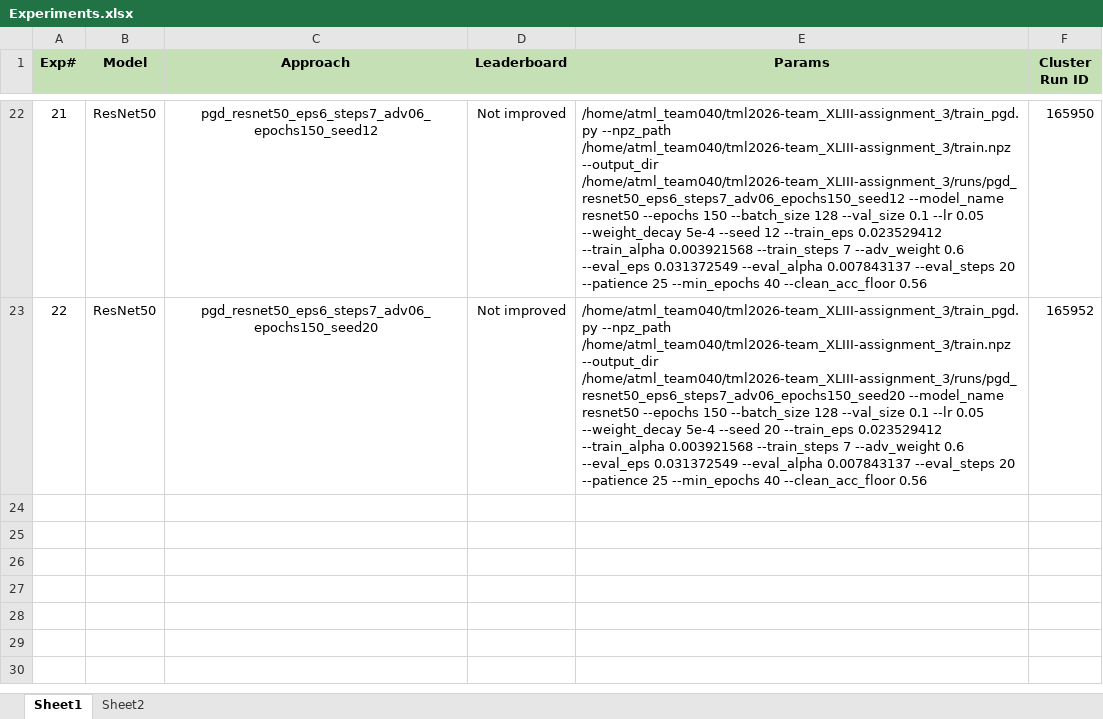
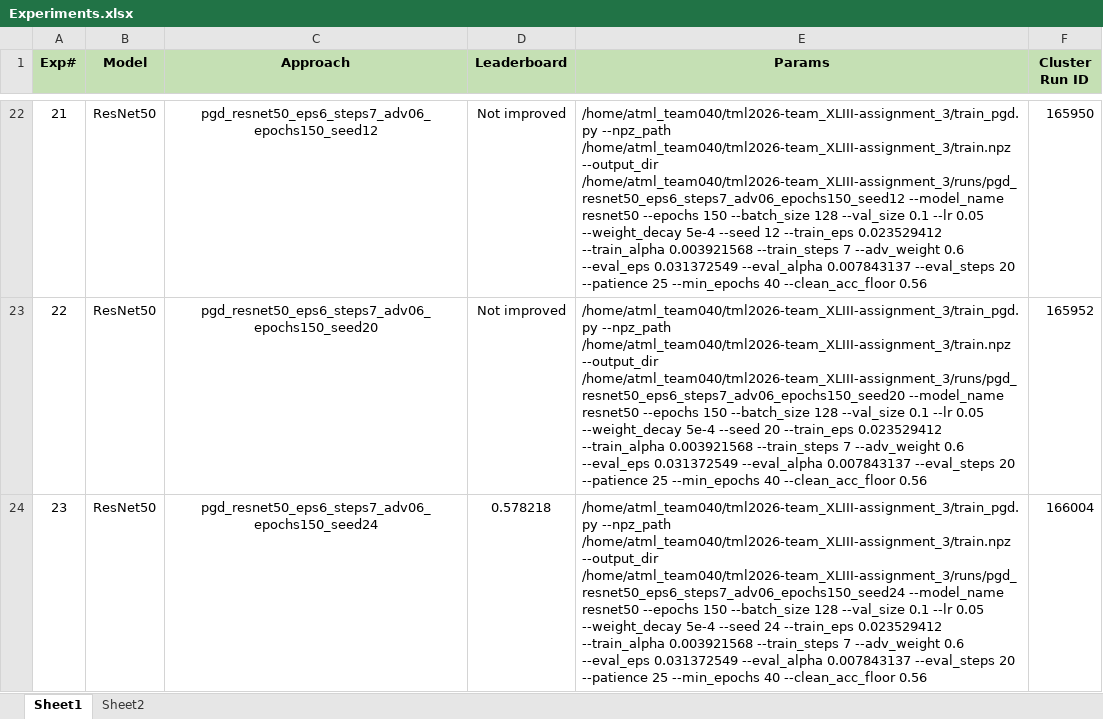
Before and after one commit to UsamaI000/tml2026-team_XLIII-assignment_3, an Excel workbook: Experiments.xlsx, sheet Sheet1, drawn as a sheet; only a part is shown, gaps mark what is left out; values as stored, in another font and other column widths than the file's, no borders; the diff names each change by its address in the sheet, - before the commit and + after, or states it on an @@ line.

Commit message:
best with seed 24, 150 epochs

```diff
--- a/Experiments.xlsx (sheet Sheet1)
+++ b/Experiments.xlsx (sheet Sheet1)
+row 24: 23 | ResNet50 | pgd_resnet50_eps6_steps7_adv06_epochs150_seed24 | 0.578218 | /home/atml_team040/tml2026-team_XLIII-assignment_3/train_pgd.py --npz_path /home/atml_team040/tml2026-team_XLIII-assignment_3/train.npz --output_dir /home/atml_team040/tml2026-team_XLIII-assignment_3/runs/pgd_resnet50_eps6_steps7_adv06_epochs150_seed24 --model_name resnet50 --epochs 150 --batch_size 128 --val_size 0.1 --lr 0.05 --weight_decay 5e-4 --seed 24 --train_eps 0.023529412 --train_alpha 0.003921568 --train_steps 7 --adv_weight 0.6 --eval_eps 0.031372549 --eval_alpha 0.007843137 --eval_steps 20 --patience 25 --min_epochs 40 --clean_acc_floor 0.56 | 166004
```
Also changed, not shown: 3 other files.
